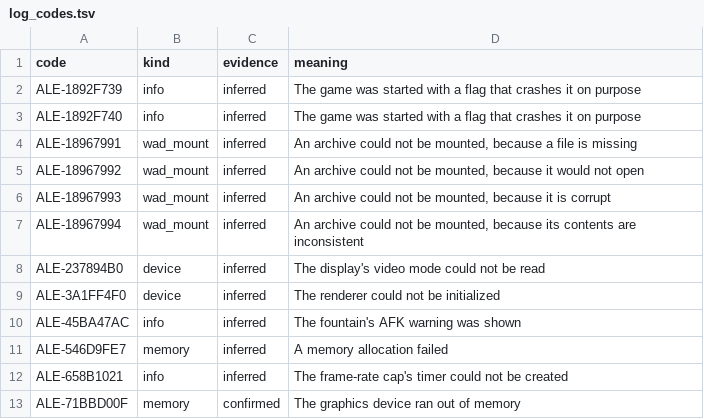
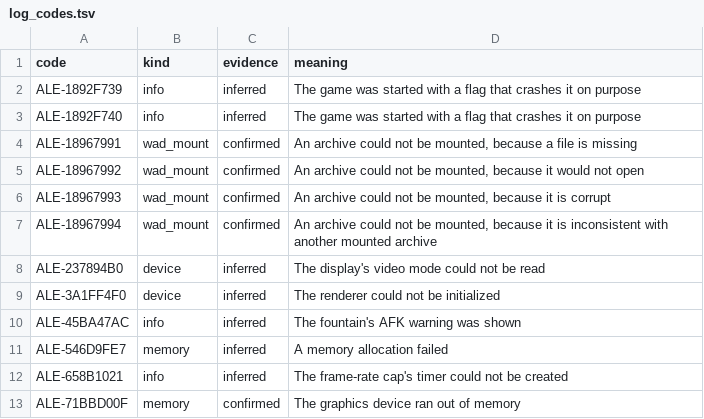
Before and after one commit to Cohinem/ltk-manager, a TSV file: crates/ltk-manager-core/src/diagnostics/log_codes.tsv, drawn as a sheet; only a part is shown.

```diff
--- a/crates/ltk-manager-core/src/diagnostics/log_codes.tsv
+++ b/crates/ltk-manager-core/src/diagnostics/log_codes.tsv
@@ -3,6 +3,6 @@ ALE-1892F739	info	inferred	The game was started with a flag that crashes it on p
 ALE-1892F740	info	inferred	The game was started with a flag that crashes it on purpose
-ALE-18967991	wad_mount	inferred	An archive could not be mounted, because a file is missing
-ALE-18967992	wad_mount	inferred	An archive could not be mounted, because it would not open
-ALE-18967993	wad_mount	inferred	An archive could not be mounted, because it is corrupt
-ALE-18967994	wad_mount	inferred	An archive could not be mounted, because its contents are inconsistent
+ALE-18967991	wad_mount	confirmed	An archive could not be mounted, because a file is missing
+ALE-18967992	wad_mount	confirmed	An archive could not be mounted, because it would not open
+ALE-18967993	wad_mount	confirmed	An archive could not be mounted, because it is corrupt
+ALE-18967994	wad_mount	confirmed	An archive could not be mounted, because it is inconsistent with another mounted archive
 ALE-237894B0	device	inferred	The display's video mode could not be read
```
Also changed, not shown: 50 other files.
